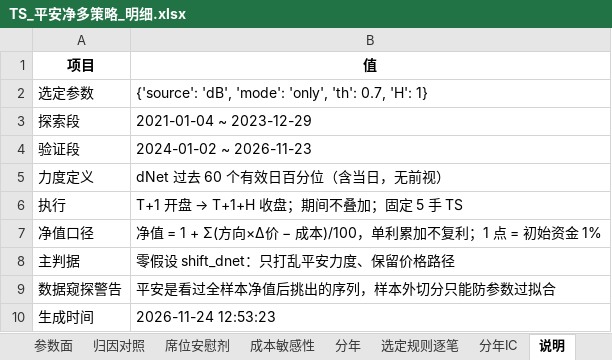
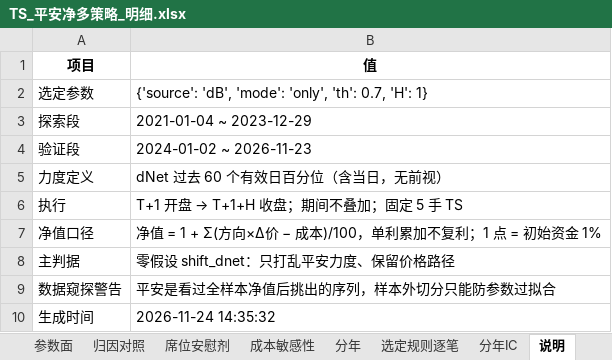
Before and after one commit to Ericshunjian/ficc-dashboard, an Excel workbook: research/ts-spider/TS_平安净多策略_明细.xlsx, sheet 说明, drawn as a sheet; values as stored, in another font and other column widths than the file's, no borders; the diff names each change by its address in the sheet, - before the commit and + after, or states it on an @@ line.

```diff
--- a/research/ts-spider/TS_平安净多策略_明细.xlsx (sheet 说明)
+++ b/research/ts-spider/TS_平安净多策略_明细.xlsx (sheet 说明)
-B10 (值): 2026-11-24 12:53:23
+B10 (值): 2026-11-24 14:35:32
```
Also changed, not shown: research/ts-spider/TS_席位对比_明细.xlsx, research/ts-spider/TS_平安纯多头_明细.xlsx, 21 other files.
